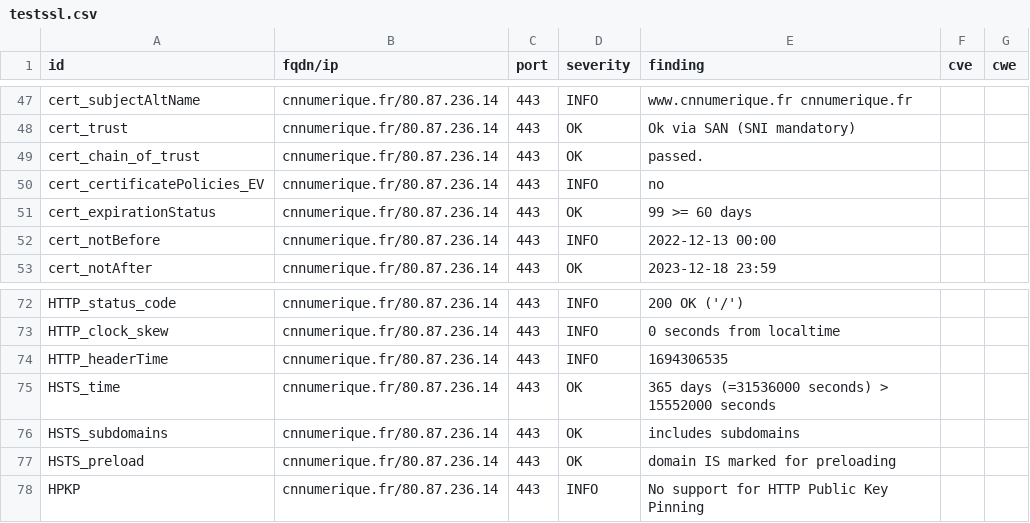
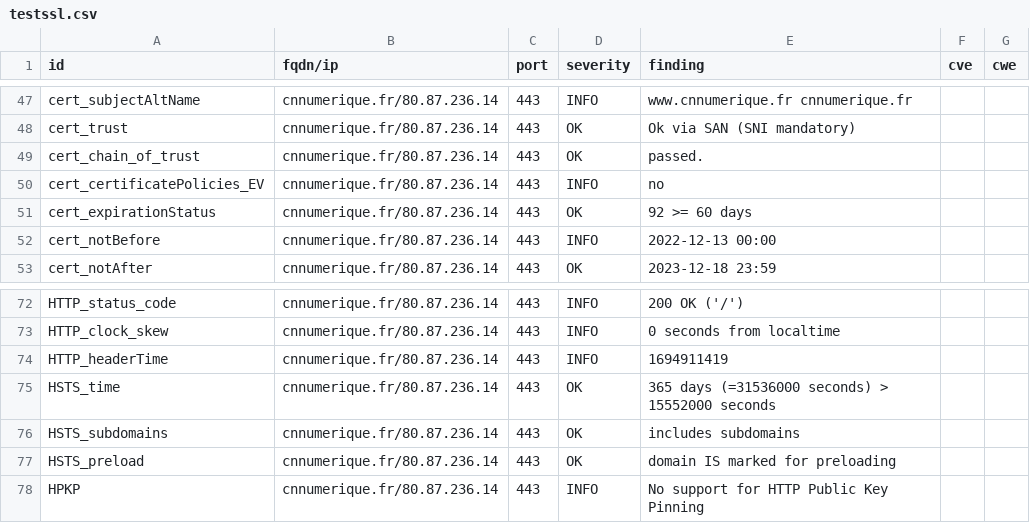
Before and after one commit to SIRCOM-BATN/dashlord, a CSV file: results/aHR0cHM6Ly9jbm51bWVyaXF1ZS5mcg==/testssl.csv, drawn as a sheet; only a part is shown, gaps mark what is left out.

```diff
--- a/results/aHR0cHM6Ly9jbm51bWVyaXF1ZS5mcg==/testssl.csv
+++ b/results/aHR0cHM6Ly9jbm51bWVyaXF1ZS5mcg==/testssl.csv
@@ -50,3 +50,3 @@
 "cert_certificatePolicies_EV","cnnumerique.fr/80.87.236.14","443","INFO","no","",""
-"cert_expirationStatus","cnnumerique.fr/80.87.236.14","443","OK","99 >= 60 days","",""
+"cert_expirationStatus","cnnumerique.fr/80.87.236.14","443","OK","92 >= 60 days","",""
 "cert_notBefore","cnnumerique.fr/80.87.236.14","443","INFO","2022-12-13 00:00","",""
@@ -73,3 +73,3 @@
 "HTTP_clock_skew","cnnumerique.fr/80.87.236.14","443","INFO","0 seconds from localtime","",""
-"HTTP_headerTime","cnnumerique.fr/80.87.236.14","443","INFO","1694306535","",""
+"HTTP_headerTime","cnnumerique.fr/80.87.236.14","443","INFO","1694911419","",""
 "HSTS_time","cnnumerique.fr/80.87.236.14","443","OK","365 days (=31536000 seconds) > 15552000 seconds","",""
```
Also changed, not shown: 15 other files.
